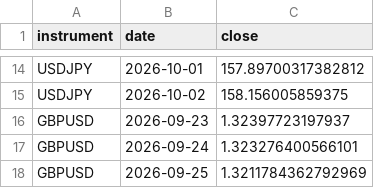
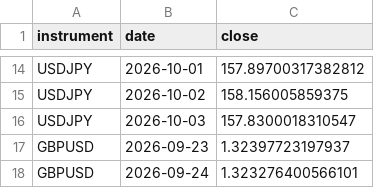
Before and after one commit to kenjtradez/STRAT1---LIVE, a CSV file: divergence_log.csv, drawn as a sheet; only a part is shown, gaps mark what is left out; the shorter side is filled out with more unchanged rows.

```diff
--- a/divergence_log.csv
+++ b/divergence_log.csv
@@ -15,2 +15,3 @@ USDJPY,2026-10-01,157.89700317382812
 USDJPY,2026-10-02,158.156005859375
+USDJPY,2026-10-03,157.8300018310547
 GBPUSD,2026-09-23,1.32397723197937
```
Also changed, not shown: dgs2_log.csv.
